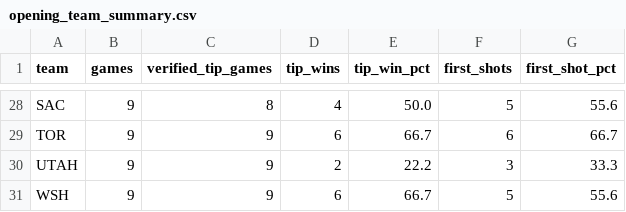
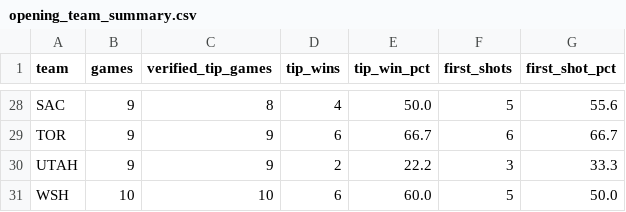
Before and after one commit to mmokriy-dot/prop-culture-nba-opening, a CSV file: data/opening_team_summary.csv, drawn as a sheet; only a part is shown, gaps mark what is left out; the diff covers the shown part only.

```diff
--- a/data/opening_team_summary.csv
+++ b/data/opening_team_summary.csv
@@ -30,2 +30,2 @@ TOR,9,9,6,66.7,6,66.7
 UTAH,9,9,2,22.2,3,33.3
-WSH,9,9,6,66.7,5,55.6
+WSH,10,10,6,60.0,5,50.0
```
Also changed, not shown: 66 edited cells elsewhere in this file, data/opening_game_results.csv, data/opening_player_summary.csv.
